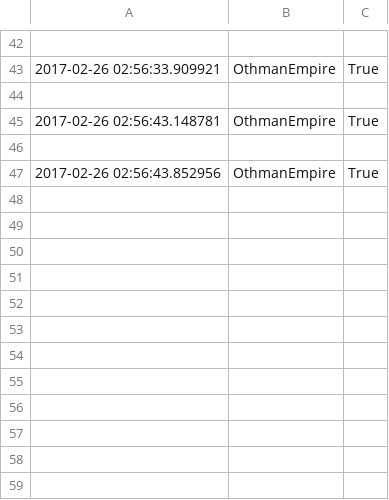
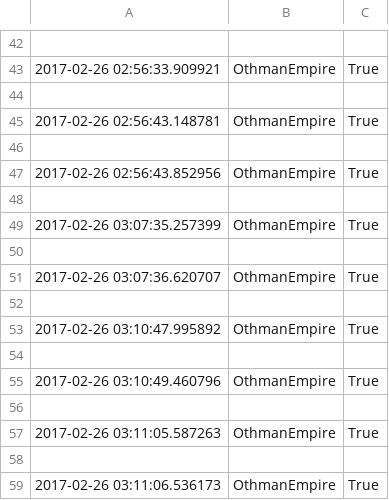
Before and after one commit to othmanalikhan-apps/project_othbot, a CSV file: data/log.csv, drawn as a sheet; only a part is shown, gaps mark what is left out; the diff names each change by its address in the sheet, - before the commit and + after, or states it on an @@ line.

```diff
--- a/data/log.csv
+++ b/data/log.csv
+row 48: (empty)
+row 49: 2017-02-26 03:07:35.257399 | OthmanEmpire | True
+row 50: (empty)
+row 51: 2017-02-26 03:07:36.620707 | OthmanEmpire | True
+row 52: (empty)
+row 53: 2017-02-26 03:10:47.995892 | OthmanEmpire | True
+row 54: (empty)
+row 55: 2017-02-26 03:10:49.460796 | OthmanEmpire | True
+row 56: (empty)
+row 57: 2017-02-26 03:11:05.587263 | OthmanEmpire | True
+row 58: (empty)
+row 59: 2017-02-26 03:11:06.536173 | OthmanEmpire | True
```
Also changed, not shown: 1 other file.
